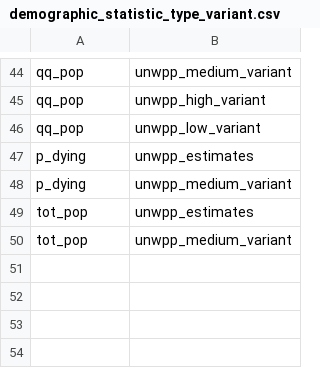
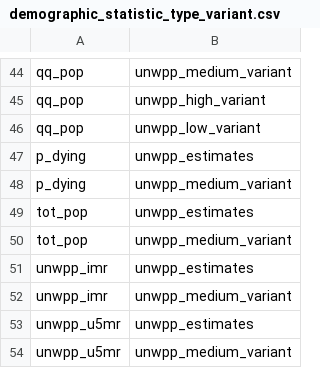
Before and after one commit to vimc/montagu-demography, a CSV file: meta/demographic_statistic_type_variant.csv, drawn as a sheet; only a part is shown, gaps mark what is left out.

```diff
--- a/meta/demographic_statistic_type_variant.csv
+++ b/meta/demographic_statistic_type_variant.csv
@@ -50 +50,5 @@
 "tot_pop","unwpp_medium_variant"
+"unwpp_imr","unwpp_estimates"
+"unwpp_imr","unwpp_medium_variant"
+"unwpp_u5mr","unwpp_estimates"
+"unwpp_u5mr","unwpp_medium_variant"
```
Also changed, not shown: meta/demographic_statistic_type.csv, 3 other files.
